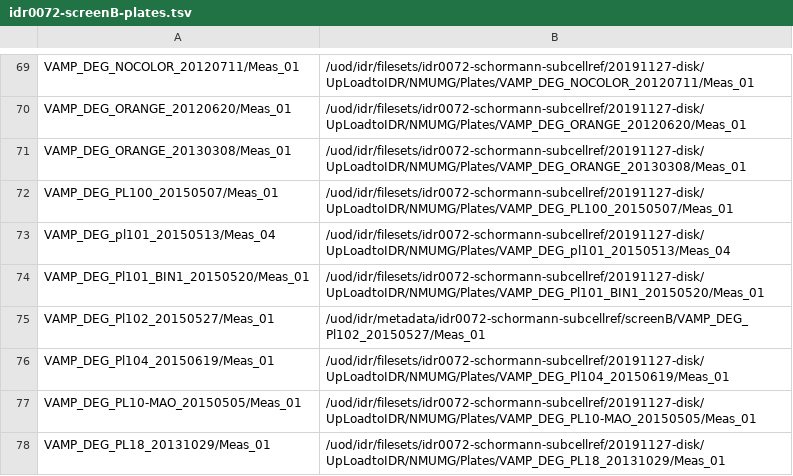
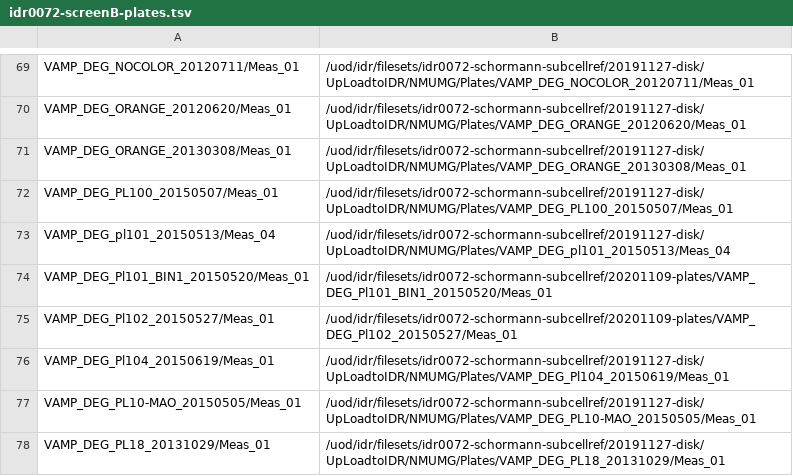
Before and after one commit to IDR/idr0072-schormann-subcellref, a TSV file: screenB/idr0072-screenB-plates.tsv, drawn as a sheet; only a part is shown, gaps mark what is left out.

Commit message:
Use 20201109-plates folder for last plates

```diff
--- a/screenB/idr0072-screenB-plates.tsv
+++ b/screenB/idr0072-screenB-plates.tsv
@@ -73,4 +73,4 @@ VAMP_DEG_PL100_20150507/Meas_01	/uod/idr/filesets/idr0072-schormann-subcellref/2
 VAMP_DEG_pl101_20150513/Meas_04	/uod/idr/filesets/idr0072-schormann-subcellref/20191127-disk/UpLoadtoIDR/NMUMG/Plates/VAMP_DEG_pl101_20150513/Meas_04
-VAMP_DEG_Pl101_BIN1_20150520/Meas_01	/uod/idr/filesets/idr0072-schormann-subcellref/20191127-disk/UpLoadtoIDR/NMUMG/Plates/VAMP_DEG_Pl101_BIN1_20150520/Meas_01
-VAMP_DEG_Pl102_20150527/Meas_01	/uod/idr/metadata/idr0072-schormann-subcellref/screenB/VAMP_DEG_Pl102_20150527/Meas_01
+VAMP_DEG_Pl101_BIN1_20150520/Meas_01	/uod/idr/filesets/idr0072-schormann-subcellref/20201109-plates/VAMP_DEG_Pl101_BIN1_20150520/Meas_01
+VAMP_DEG_Pl102_20150527/Meas_01	/uod/idr/filesets/idr0072-schormann-subcellref/20201109-plates/VAMP_DEG_Pl102_20150527/Meas_01
 VAMP_DEG_Pl104_20150619/Meas_01	/uod/idr/filesets/idr0072-schormann-subcellref/20191127-disk/UpLoadtoIDR/NMUMG/Plates/VAMP_DEG_Pl104_20150619/Meas_01
```
Also changed, not shown: 27 other files.
